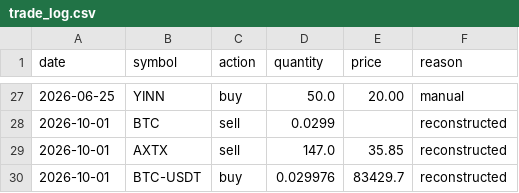
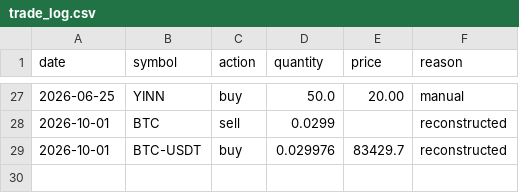
Before and after one commit to mengyan183/learning_backtrader, a CSV file: Data/trade_log.csv, drawn as a sheet; only a part is shown, gaps mark what is left out; the diff names each change by its address in the sheet, - before the commit and + after, or states it on an @@ line.

Commit message:
MT-61/62 修正：AXTX 2026-09 合股/YINN 派息（用户证实）⇒ 删除误判的 AXTX sell 147 补录（trade_log 29→28 笔）、撤销'7 月后交易在其它券商'推断、hypotheses.md 记数据口径教训

```diff
--- a/Data/trade_log.csv
+++ b/Data/trade_log.csv
-row 29: 2026-10-01 | AXTX | sell | 147.0 | 35.85 | reconstructed
```
Also changed, not shown: 3 other files.
